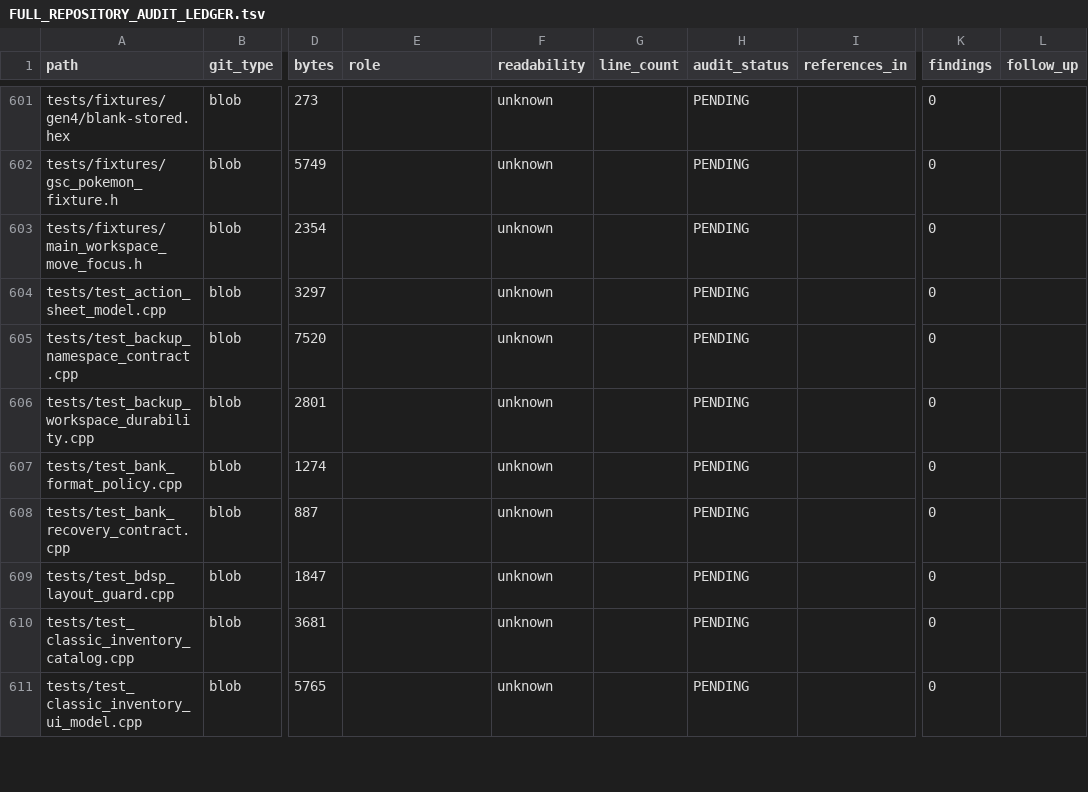
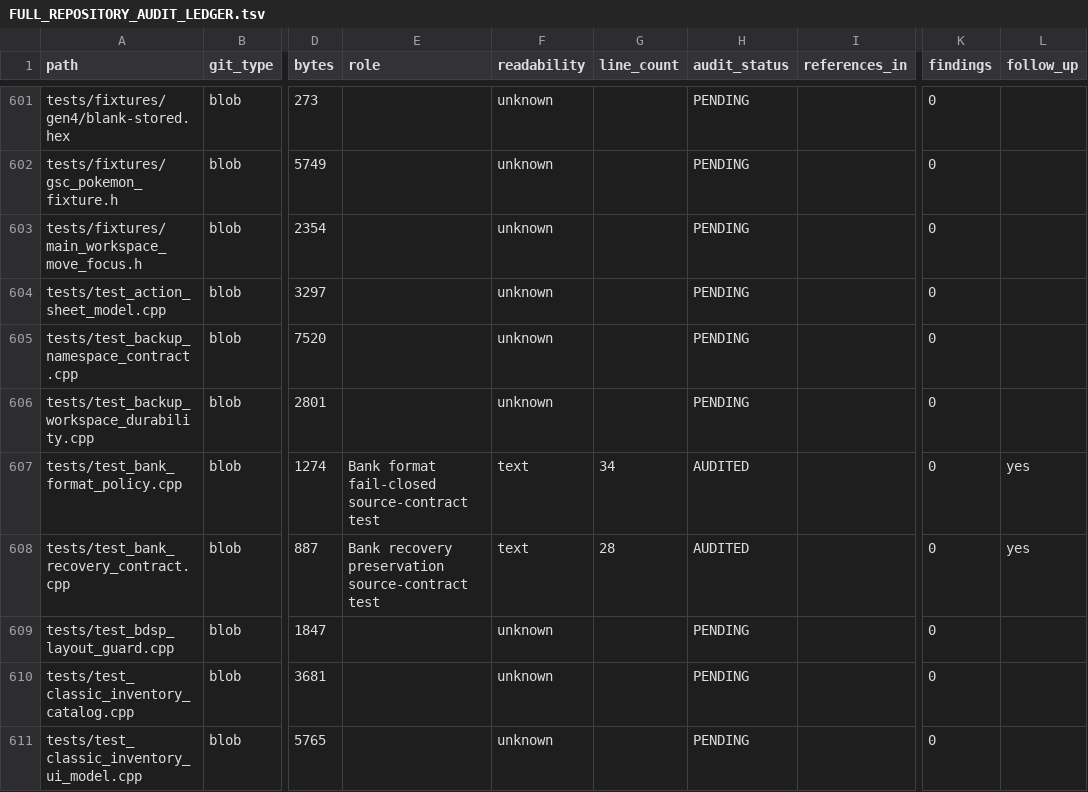
Before and after one commit to GlitchedZeus/PokeBank-NX, a TSV file: docs/FULL_REPOSITORY_AUDIT_LEDGER.tsv, drawn as a sheet; only a part is shown, gaps mark what is left out; the diff covers the shown part only; the diff names each change by its address in the sheet, - before the commit and + after, or states it on an @@ line.

Commit message:
audit: advance save safety and move transaction ledger

```diff
--- a/docs/FULL_REPOSITORY_AUDIT_LEDGER.tsv
+++ b/docs/FULL_REPOSITORY_AUDIT_LEDGER.tsv
-E607 (role): (empty)
+E607 (role): Bank format fail-closed source-contract test
-F607:F608 (readability): unknown
+F607:F608 (readability): text
-G607 (line_count): (empty)
+G607 (line_count): 34
-H607:H608 (audit_status): PENDING
+H607:H608 (audit_status): AUDITED
-L607:L608 (follow_up): (empty)
+L607:L608 (follow_up): yes
-E608 (role): (empty)
+E608 (role): Bank recovery preservation source-contract test
-G608 (line_count): (empty)
+G608 (line_count): 28
```
Also changed, not shown: 42 edited cells elsewhere in this file.
